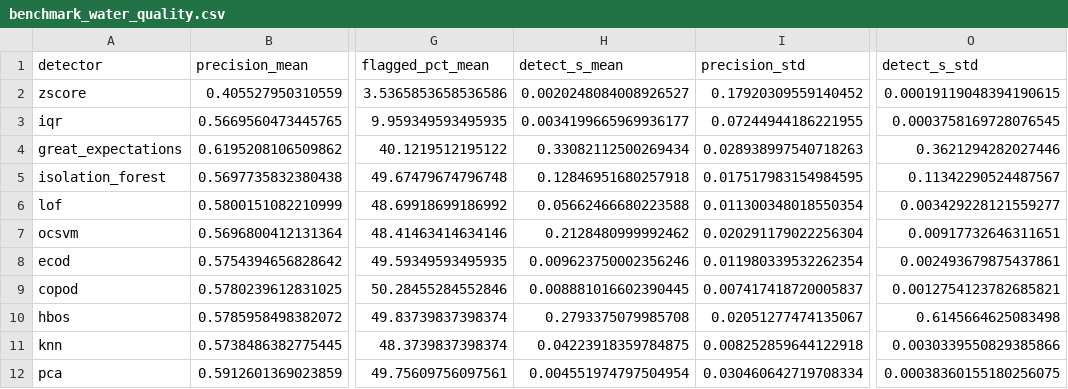
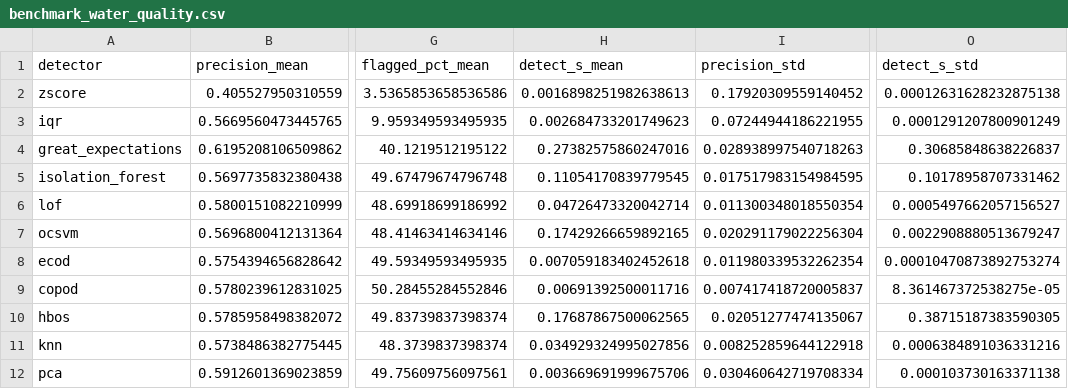
Before and after one commit to theobigand/etl-anomaly-benchmark, a CSV file: verification/evidence/benchmark_water_quality.csv, drawn as a sheet; only a part is shown, gaps mark what is left out; the diff names each change by its address in the sheet, - before the commit and + after, or states it on an @@ line.

```diff
--- a/verification/evidence/benchmark_water_quality.csv
+++ b/verification/evidence/benchmark_water_quality.csv
-H2 (detect_s_mean): 0.0020248084008926527
+H2 (detect_s_mean): 0.0016898251982638613
-O2 (detect_s_std): 0.00019119048394190615
+O2 (detect_s_std): 0.00012631628232875138
-H3 (detect_s_mean): 0.0034199665969936177
+H3 (detect_s_mean): 0.002684733201749623
-O3 (detect_s_std): 0.0003758169728076545
+O3 (detect_s_std): 0.0001291207800901249
-H4 (detect_s_mean): 0.33082112500269434
+H4 (detect_s_mean): 0.27382575860247016
-O4 (detect_s_std): 0.3621294282027446
+O4 (detect_s_std): 0.30685848638226837
-H5 (detect_s_mean): 0.12846951680257918
+H5 (detect_s_mean): 0.11054170839779545
-O5 (detect_s_std): 0.11342290524487567
+O5 (detect_s_std): 0.10178958707331462
-H6 (detect_s_mean): 0.05662466680223588
+H6 (detect_s_mean): 0.04726473320042714
-O6 (detect_s_std): 0.003429228121559277
+O6 (detect_s_std): 0.0005497662057156527
-H7 (detect_s_mean): 0.2128480999992462
+H7 (detect_s_mean): 0.17429266659892165
-O7 (detect_s_std): 0.00917732646311651
+O7 (detect_s_std): 0.0022908880513679247
-H8 (detect_s_mean): 0.009623750002356246
+H8 (detect_s_mean): 0.007059183402452618
-O8 (detect_s_std): 0.002493679875437861
+O8 (detect_s_std): 0.00010470873892753274
-H9 (detect_s_mean): 0.008881016602390445
+H9 (detect_s_mean): 0.00691392500011716
-O9 (detect_s_std): 0.0012754123782685821
+O9 (detect_s_std): 8.361467372538275e-05
-H10 (detect_s_mean): 0.2793375079985708
+H10 (detect_s_mean): 0.17687867500062565
-O10 (detect_s_std): 0.6145664625083498
+O10 (detect_s_std): 0.38715187383590305
-H11 (detect_s_mean): 0.04223918359784875
+H11 (detect_s_mean): 0.034929324995027856
-O11 (detect_s_std): 0.0030339550829385866
+O11 (detect_s_std): 0.0006384891036331216
-H12 (detect_s_mean): 0.004551974797504954
+H12 (detect_s_mean): 0.003669691999675706
-O12 (detect_s_std): 0.00038360155180256075
+O12 (detect_s_std): 0.000103730163371138
```
Also changed, not shown: verification/evidence/benchmark_cardio.csv, verification/evidence/fixed_benchmark_cardio.csv, 31 other files.
